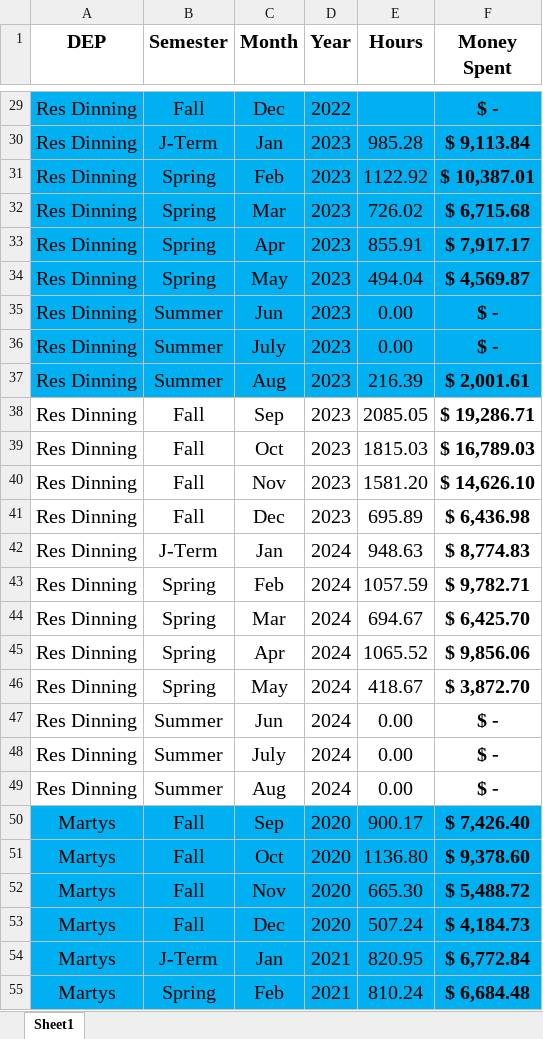
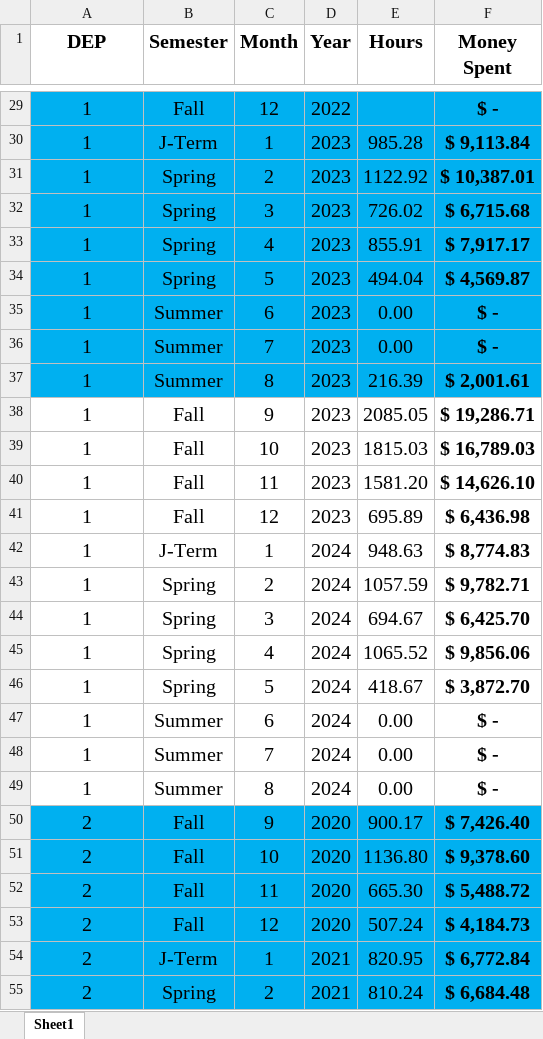
Before and after one commit to warrmu01/Hours-Analysis, an Excel workbook: DinningData.xlsx, sheet Sheet1, drawn as a sheet; only a part is shown, gaps mark what is left out; values as stored, in another font and other column widths than the file's, no borders; the diff covers the shown part only; the diff names each change by its address in the sheet, - before the commit and + after, or states it on an @@ line.

```diff
--- a/DinningData.xlsx (sheet Sheet1)
+++ b/DinningData.xlsx (sheet Sheet1)
-A29:A49 (DEP): Res Dinning
+A29:A49 (DEP): 1
-C29 (Month): Dec
+C29 (Month): 12
-C30 (Month): Jan
+C30 (Month): 1
-C31 (Month): Feb
+C31 (Month): 2
-C32 (Month): Mar
+C32 (Month): 3
-C33 (Month): Apr
+C33 (Month): 4
-C34 (Month): May
+C34 (Month): 5
-C35 (Month): Jun
+C35 (Month): 6
-C36 (Month): July
+C36 (Month): 7
-C37 (Month): Aug
+C37 (Month): 8
-C38 (Month): Sep
+C38 (Month): 9
-C39 (Month): Oct
+C39 (Month): 10
-C40 (Month): Nov
+C40 (Month): 11
-C41 (Month): Dec
+C41 (Month): 12
-C42 (Month): Jan
+C42 (Month): 1
-C43 (Month): Feb
+C43 (Month): 2
-C44 (Month): Mar
+C44 (Month): 3
-C45 (Month): Apr
+C45 (Month): 4
-C46 (Month): May
+C46 (Month): 5
-C47 (Month): Jun
+C47 (Month): 6
-C48 (Month): July
+C48 (Month): 7
-C49 (Month): Aug
+C49 (Month): 8
-A50:A55 (DEP): Martys
+A50:A55 (DEP): 2
-C50 (Month): Sep
+C50 (Month): 9
-C51 (Month): Oct
+C51 (Month): 10
-C52 (Month): Nov
+C52 (Month): 11
-C53 (Month): Dec
+C53 (Month): 12
-C54 (Month): Jan
+C54 (Month): 1
-C55 (Month): Feb
+C55 (Month): 2
```
Also changed, not shown: 426 edited cells elsewhere in this sheet, 3 other files.
